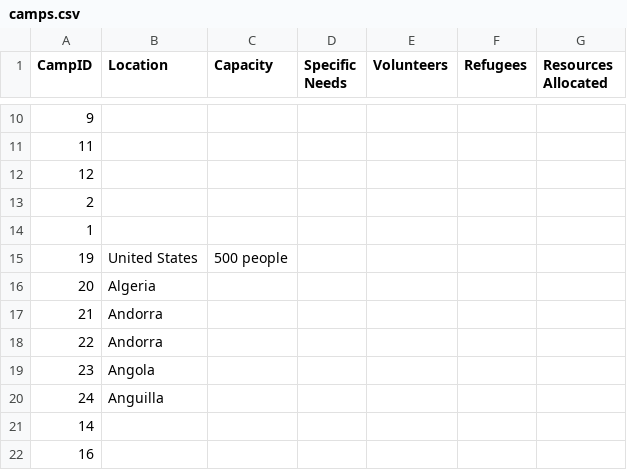
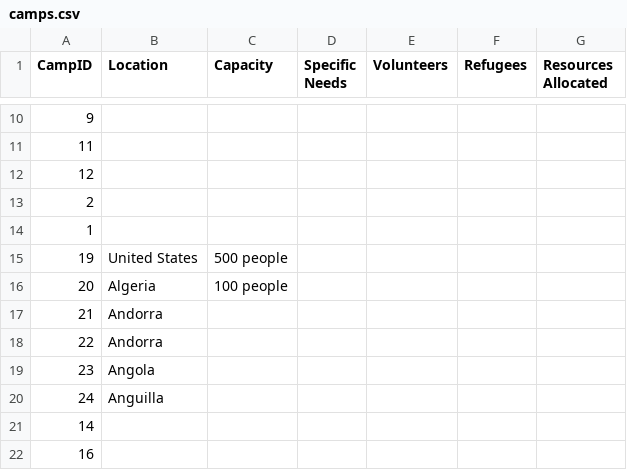
Before and after one commit to Alimauroraa/intro_programming_cw, a CSV file: project into prog/camps.csv, drawn as a sheet; only a part is shown, gaps mark what is left out.

Commit message:
allocate resources bugs

```diff
--- a/project into prog/camps.csv
+++ b/project into prog/camps.csv
@@ -15,3 +15,3 @@ CampID,Location,Capacity,Specific Needs,Volunteers,Refugees,Resources Allocated
 19,United States,500 people,,,,
-20,Algeria,,,,,
+20,Algeria,100 people,,,,
 21,Andorra,,,,,
```
Also changed, not shown: 4 other files.
